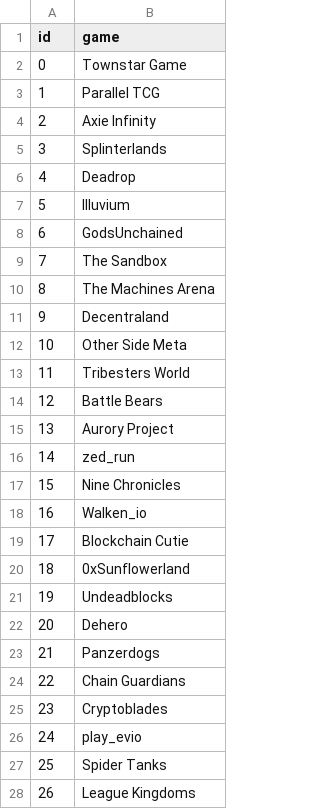
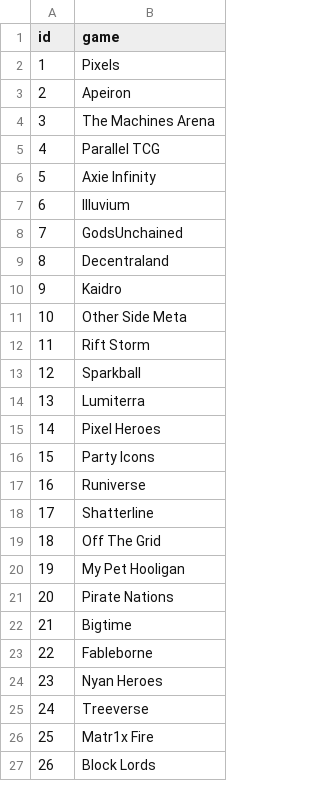
Before and after one commit to Cprogram06/smcp-dashboard, a CSV file: youtube/game_list.csv, drawn as a sheet; only a part is shown; removed rows and columns are numbered as before the commit, all else as after; the diff covers the shown part only; the diff names each change by its address in the sheet, - before the commit and + after, or states it on an @@ line.

```diff
--- a/youtube/game_list.csv
+++ b/youtube/game_list.csv
@@ column A (id) renumbered between rows 2 and 9 @@
-B2 (game): Townstar Game
+B2 (game): Pixels
+row 3: 2 | Apeiron
@@ row 10 moved to row 4: 3 @@
-row 5: 3 | Splinterlands
-row 6: 4 | Deadrop
-row 9: 7 | The Sandbox
+row 10: 9 | Kaidro
-B12 (game): Tribesters World
+B12 (game): Rift Storm
-B13 (game): Battle Bears
+B13 (game): Sparkball
-B14 (game): Aurory Project
+B14 (game): Lumiterra
-B15 (game): zed_run
+B15 (game): Pixel Heroes
-B16 (game): Nine Chronicles
+B16 (game): Party Icons
-B17 (game): Walken_io
+B17 (game): Runiverse
-B18 (game): Blockchain Cutie
+B18 (game): Shatterline
-B19 (game): 0xSunflowerland
+B19 (game): Off The Grid
-B20 (game): Undeadblocks
+B20 (game): My Pet Hooligan
-B21 (game): Dehero
+B21 (game): Pirate Nations
-B22 (game): Panzerdogs
+B22 (game): Bigtime
-B23 (game): Chain Guardians
+B23 (game): Fableborne
-B24 (game): Cryptoblades
+B24 (game): Nyan Heroes
-B25 (game): play_evio
+B25 (game): Treeverse
-B26 (game): Spider Tanks
+B26 (game): Matr1x Fire
-B27 (game): League Kingdoms
+B27 (game): Block Lords
```
Also changed, not shown: 2 edited cells elsewhere in this file, 19 other files.
